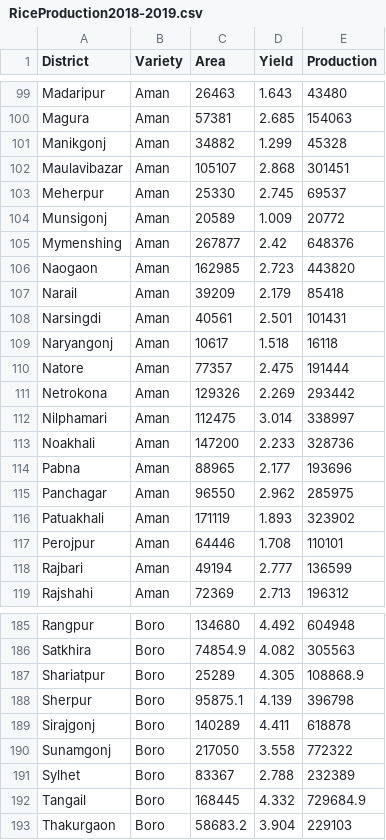
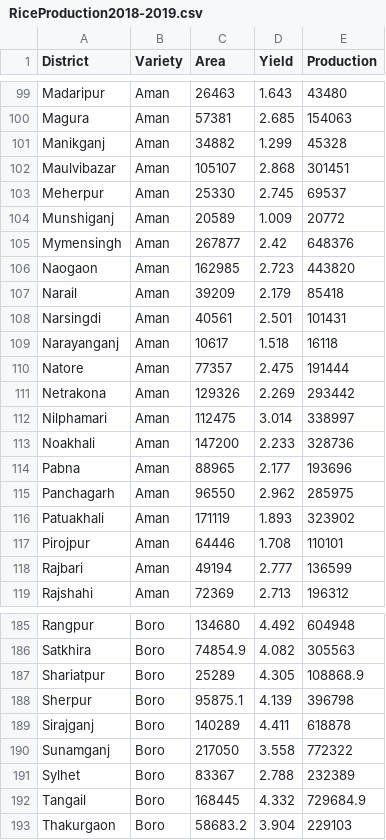
Before and after one commit to nkgazipur/Bangladesh_rice_production-2018-2019, a CSV file: RiceProduction2018-2019.csv, drawn as a sheet; only a part is shown, gaps mark what is left out; the diff covers the shown part only.

```diff
--- a/RiceProduction2018-2019.csv
+++ b/RiceProduction2018-2019.csv
@@ -100,7 +100,7 @@ Madaripur,Aman,26463,1.643,43480
 Magura,Aman,57381,2.685,154063
-Manikgonj,Aman,34882,1.299,45328
-Maulavibazar,Aman,105107,2.868,301451
+Manikganj,Aman,34882,1.299,45328
+Maulvibazar,Aman,105107,2.868,301451
 Meherpur,Aman,25330,2.745,69537
-Munsigonj,Aman,20589,1.009,20772
-Mymenshing,Aman,267877,2.42,648376
+Munshiganj,Aman,20589,1.009,20772
+Mymensingh,Aman,267877,2.42,648376
 Naogaon,Aman,162985,2.723,443820
@@ -108,5 +108,5 @@ Narail,Aman,39209,2.179,85418
 Narsingdi,Aman,40561,2.501,101431
-Naryangonj,Aman,10617,1.518,16118
+Narayanganj,Aman,10617,1.518,16118
 Natore,Aman,77357,2.475,191444
-Netrokona,Aman,129326,2.269,293442
+Netrakona,Aman,129326,2.269,293442
 Nilphamari,Aman,112475,3.014,338997
@@ -114,5 +114,5 @@ Noakhali,Aman,147200,2.233,328736
 Pabna,Aman,88965,2.177,193696
-Panchagar,Aman,96550,2.962,285975
+Panchagarh,Aman,96550,2.962,285975
 Patuakhali,Aman,171119,1.893,323902
-Perojpur,Aman,64446,1.708,110101
+Pirojpur,Aman,64446,1.708,110101
 Rajbari,Aman,49194,2.777,136599
@@ -188,4 +188,4 @@ Shariatpur,Boro,25289,4.305,108868.9
 Sherpur,Boro,95875.1,4.139,396798
-Sirajgonj,Boro,140289,4.411,618878
-Sunamgonj,Boro,217050,3.558,772322
+Sirajganj,Boro,140289,4.411,618878
+Sunamganj,Boro,217050,3.558,772322
 Sylhet,Boro,83367,2.788,232389
```
Also changed, not shown: 53 edited cells elsewhere in this file.
